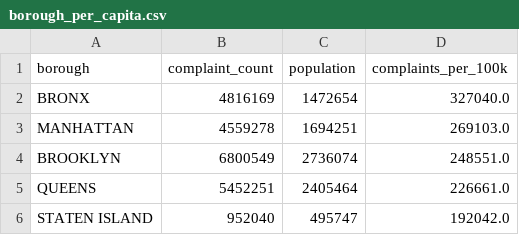
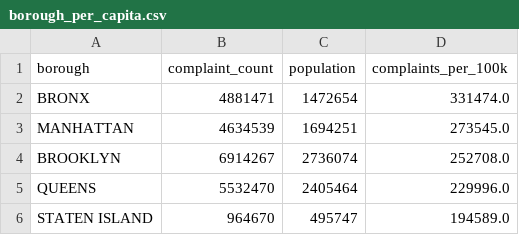
Before and after one commit to jonchan420/nyc-311-civic-analytics, a CSV file: data/live/borough_per_capita.csv, drawn as a sheet.

```diff
--- a/data/live/borough_per_capita.csv
+++ b/data/live/borough_per_capita.csv
@@ -1,6 +1,6 @@
 borough,complaint_count,population,complaints_per_100k
-BRONX,4816169,1472654,327040.0
-MANHATTAN,4559278,1694251,269103.0
-BROOKLYN,6800549,2736074,248551.0
-QUEENS,5452251,2405464,226661.0
-STATEN ISLAND,952040,495747,192042.0
+BRONX,4881471,1472654,331474.0
+MANHATTAN,4634539,1694251,273545.0
+BROOKLYN,6914267,2736074,252708.0
+QUEENS,5532470,2405464,229996.0
+STATEN ISLAND,964670,495747,194589.0
```
Also changed, not shown: data/live/backtest_metrics.csv, data/live/forecast_scoreboard.csv, 5 other files.
